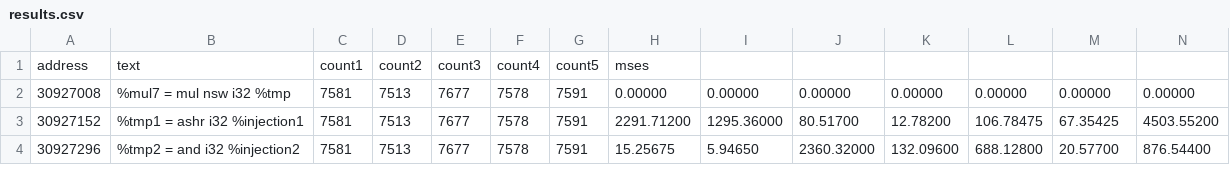
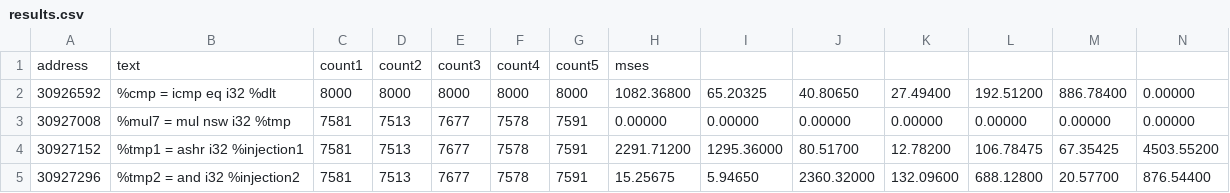
Before and after one commit to phckopper/fault-injection-studies, a CSV file: adpcm/results.csv, drawn as a sheet; only a part is shown; rows hold the shown columns only; the diff names each change by its address in the sheet, - before the commit and + after, or states it on an @@ line.

Commit message:
add first instruction manually injected to adpcm report

```diff
--- a/adpcm/results.csv
+++ b/adpcm/results.csv
+row 2: 30926592 | %cmp = icmp eq i32 %dlt | 8000 | 8000 | 8000 | 8000 | 8000 | 1082.36800 | 65.20325 | 40.80650 | 27.49400 | 192.51200 | 886.78400 | 0.00000
```
